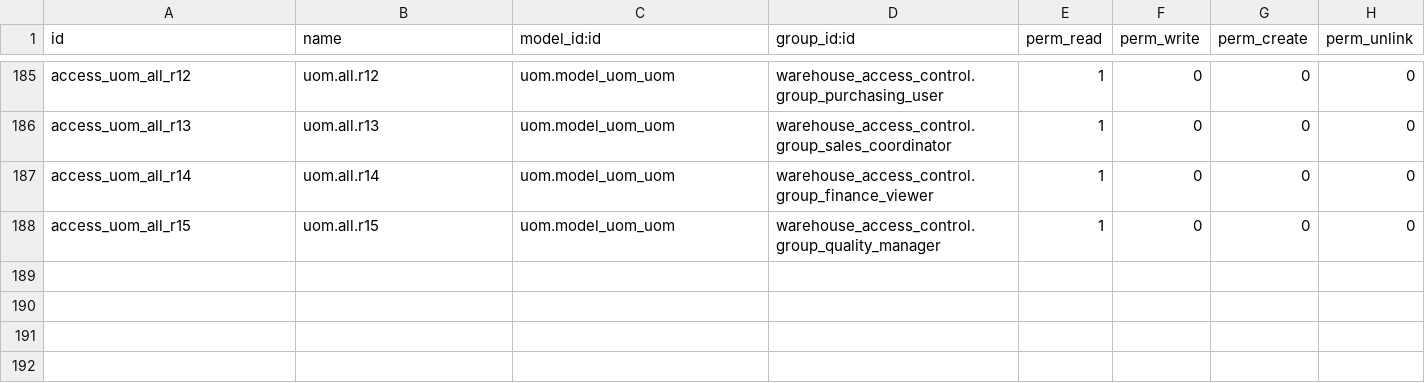
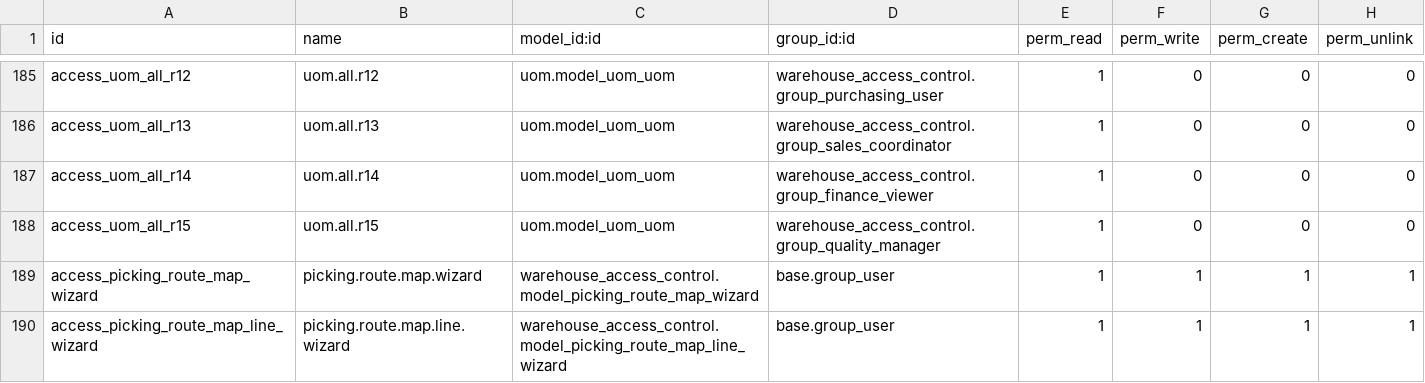
Before and after one commit to Rkieh-Solutions/odoo-demo-addons, a CSV file: odoo4/warehouse_access_control/security/ir.model.access.csv, drawn as a sheet; only a part is shown, gaps mark what is left out; the diff names each change by its address in the sheet, - before the commit and + after, or states it on an @@ line.

```diff
--- a/odoo4/warehouse_access_control/security/ir.model.access.csv
+++ b/odoo4/warehouse_access_control/security/ir.model.access.csv
+row 189: access_picking_route_map_wizard | picking.route.map.wizard | warehouse_access_control.model_picking_route_map_wizard | base.group_user | 1 | 1 | 1 | 1
+row 190: access_picking_route_map_line_wizard | picking.route.map.line.wizard | warehouse_access_control.model_picking_route_map_line_wizard | base.group_user | 1 | 1 | 1 | 1
```
Also changed, not shown: 4 other files.
